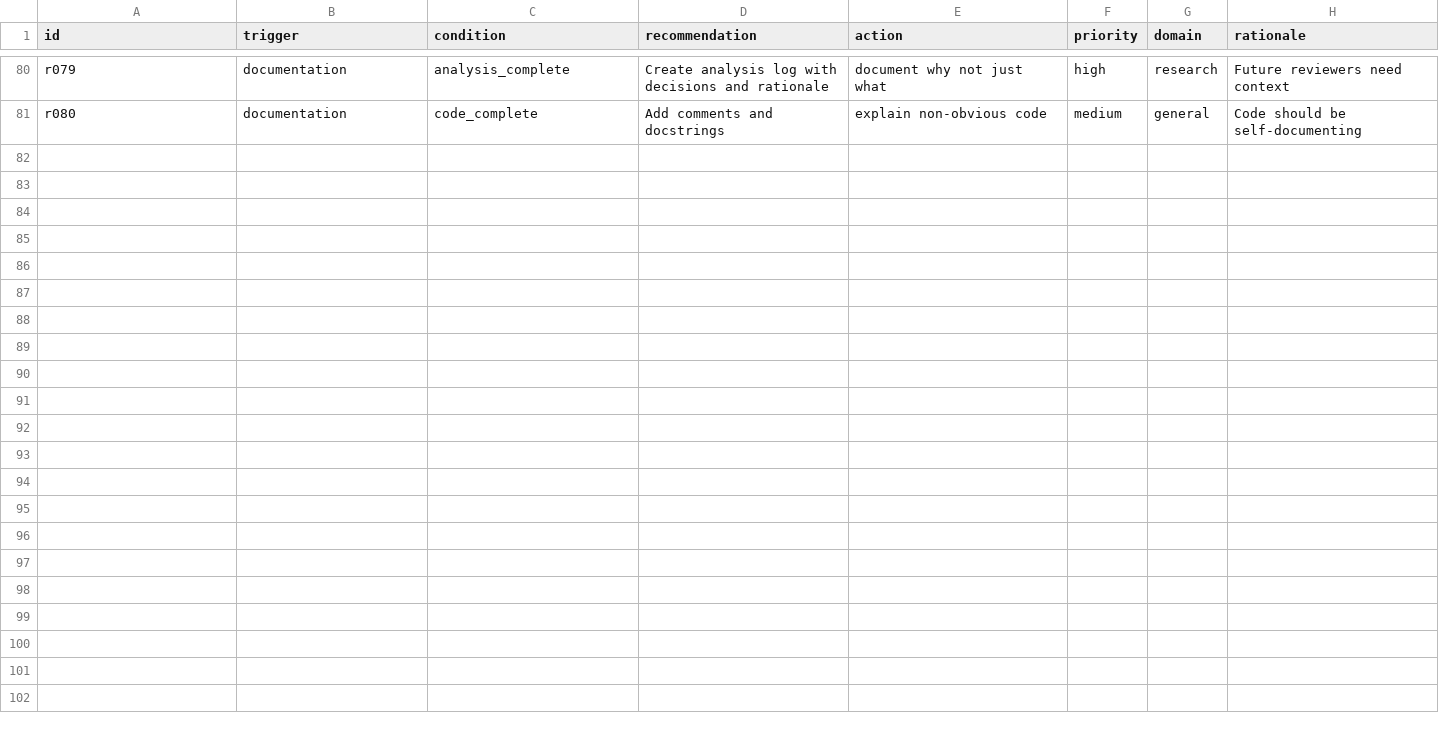
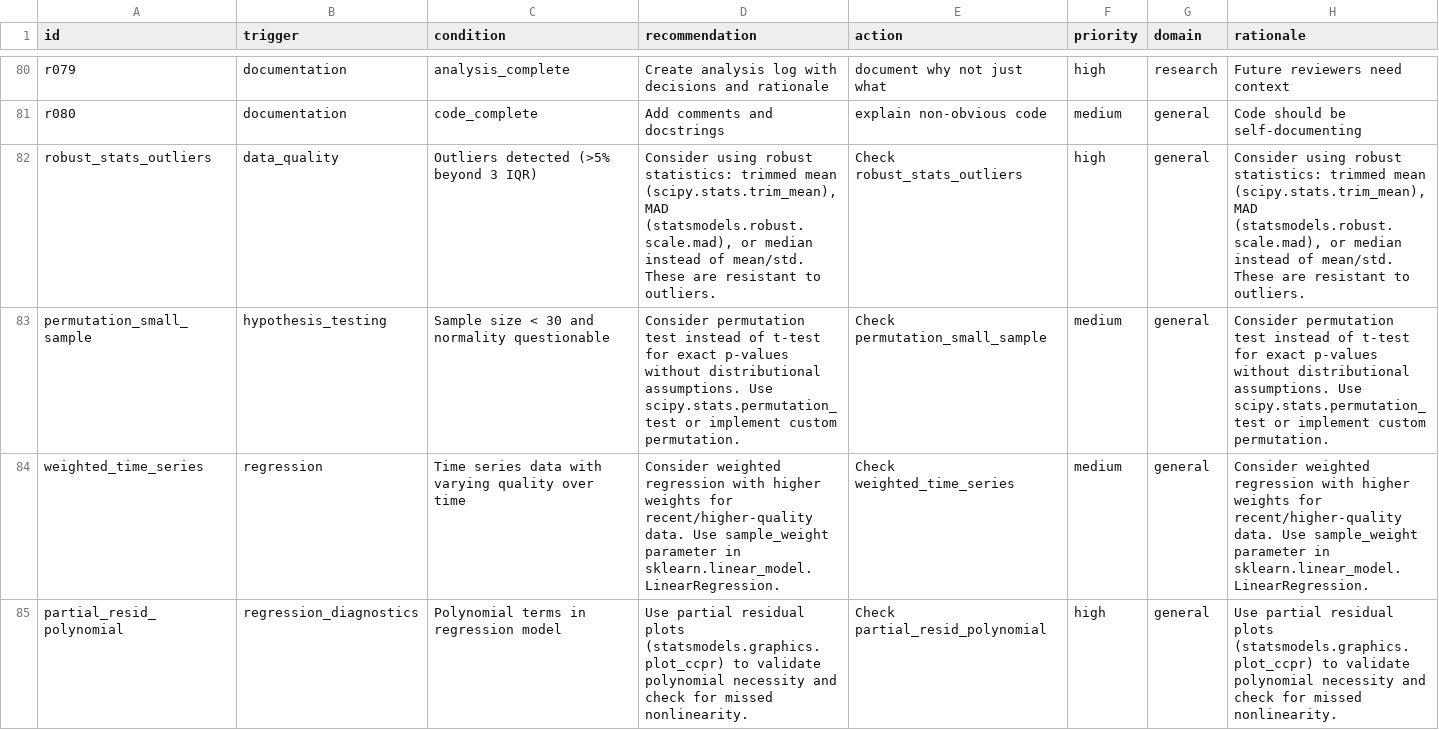
Before and after one commit to pablodiegoo/Data-Pro-Skill, a CSV file: src/datapro/data/reasoning_rules.csv, drawn as a sheet; only a part is shown, gaps mark what is left out; the diff covers the shown part only; the diff names each change by its address in the sheet, - before the commit and + after, or states it on an @@ line.

Commit message:
feat: Enhance datapro with new statistical methods, visualizations, and documentation, including new code snippets, analysis types, and supporting scripts.

```diff
--- a/src/datapro/data/reasoning_rules.csv
+++ b/src/datapro/data/reasoning_rules.csv
+row 82: robust_stats_outliers | data_quality | Outliers detected (>5% beyond 3 IQR) | Consider using robust statistics: trimmed mean (scipy.stats.trim_mean), MAD (statsmodels.robust.scale.mad), or median instead of mean/std. These are resistant to outliers. | Check robust_stats_outliers | high | general | Consider using robust statistics: trimmed mean (scipy.stats.trim_mean), MAD (statsmodels.robust.scale.mad), or median instead of mean/std. These are resistant to outliers.
+row 83: permutation_small_sample | hypothesis_testing | Sample size < 30 and normality questionable | Consider permutation test instead of t-test for exact p-values without distributional assumptions. Use scipy.stats.permutation_test or implement custom permutation. | Check permutation_small_sample | medium | general | Consider permutation test instead of t-test for exact p-values without distributional assumptions. Use scipy.stats.permutation_test or implement custom permutation.
+row 84: weighted_time_series | regression | Time series data with varying quality over time | Consider weighted regression with higher weights for recent/higher-quality data. Use sample_weight parameter in sklearn.linear_model.LinearRegression. | Check weighted_time_series | medium | general | Consider weighted regression with higher weights for recent/higher-quality data. Use sample_weight parameter in sklearn.linear_model.LinearRegression.
+row 85: partial_resid_polynomial | regression_diagnostics | Polynomial terms in regression model | Use partial residual plots (statsmodels.graphics.plot_ccpr) to validate polynomial necessity and check for missed nonlinearity. | Check partial_resid_polynomial | high | general | Use partial residual plots (statsmodels.graphics.plot_ccpr) to validate polynomial necessity and check for missed nonlinearity.
```
Also changed, not shown: 4 added rows elsewhere in this file, src/datapro/data/analysis_types.csv, 31 other files.
